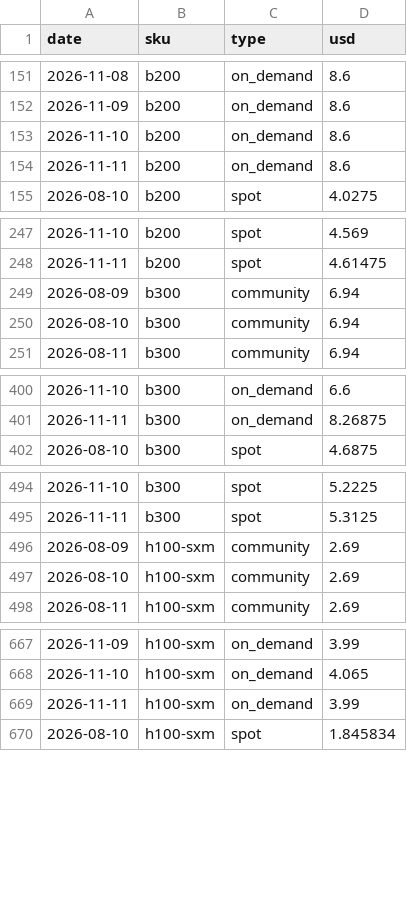
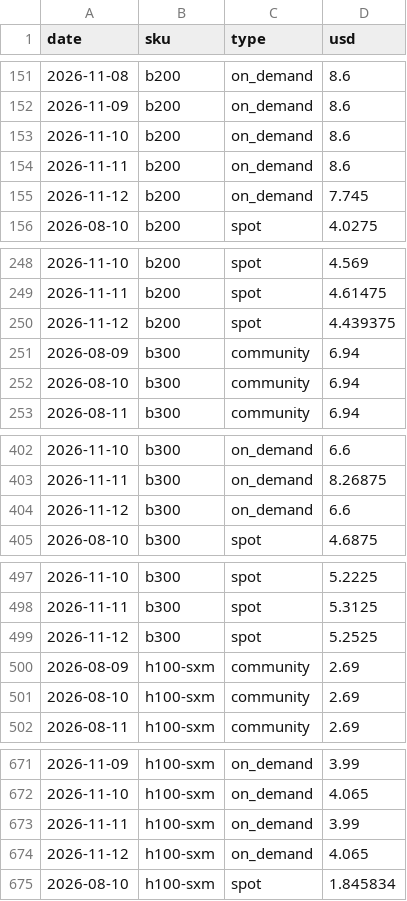
Before and after one commit to jejukairos/ai-credit-risk-dashboard, a CSV file: data/gpu_prices.csv, drawn as a sheet; only a part is shown, gaps mark what is left out; the diff covers the shown part only; the diff names each change by its address in the sheet, - before the commit and + after, or states it on an @@ line.

```diff
--- a/data/gpu_prices.csv
+++ b/data/gpu_prices.csv
+row 155: 2026-11-12 | b200 | on_demand | 7.745
+row 250: 2026-11-12 | b200 | spot | 4.439375
+row 404: 2026-11-12 | b300 | on_demand | 6.6
+row 499: 2026-11-12 | b300 | spot | 5.2525
+row 674: 2026-11-12 | h100-sxm | on_demand | 4.065
```
Also changed, not shown: 3 added rows elsewhere in this file, data/fed_futures.csv, data/kr_breadth.csv, 32 other files.
